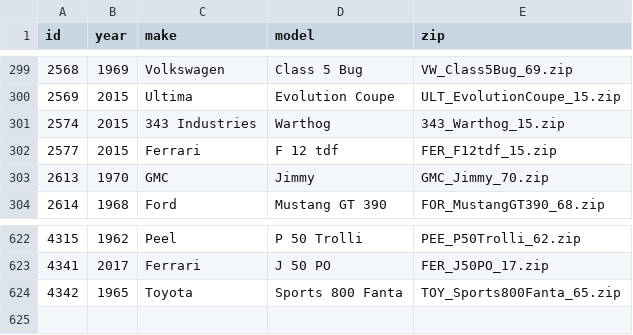
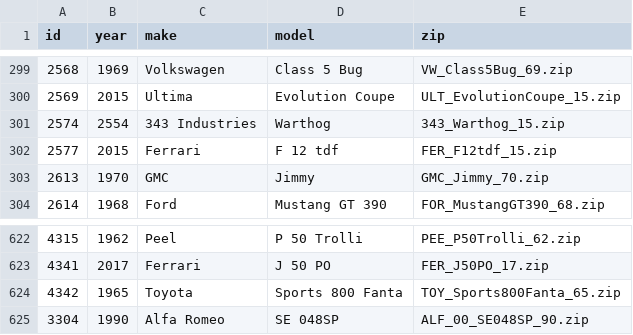
Before and after one commit to GieskerB/FH6-Telemetry, a CSV file: csv/fh6_car_database.csv, drawn as a sheet; only a part is shown, gaps mark what is left out.

```diff
--- a/csv/fh6_car_database.csv
+++ b/csv/fh6_car_database.csv
@@ -300,3 +300,3 @@ id,year,make,model,zip
 2569,2015,Ultima,Evolution Coupe,ULT_EvolutionCoupe_15.zip
-2574,2015,343 Industries,Warthog,343_Warthog_15.zip
+2574,2554,343 Industries,Warthog,343_Warthog_15.zip
 2577,2015,Ferrari,F 12 tdf,FER_F12tdf_15.zip
@@ -624 +624,2 @@ id,year,make,model,zip
 4342,1965,Toyota,Sports 800 Fanta,TOY_Sports800Fanta_65.zip
+3304,1990,Alfa Romeo,SE 048SP,ALF_00_SE048SP_90.zip
```
Also changed, not shown: 2 other files.
